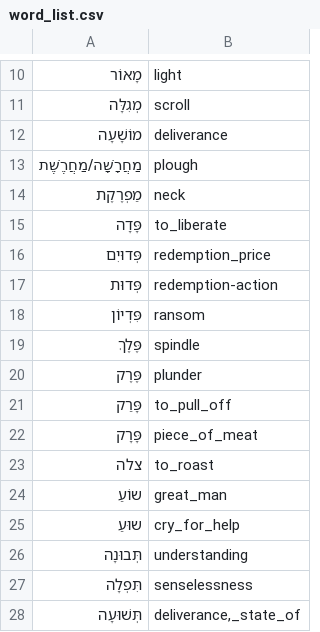
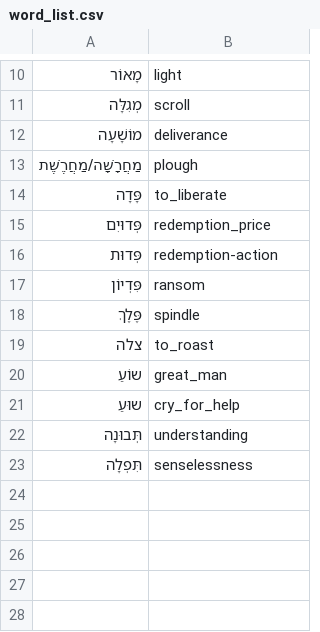
Before and after one commit to pthu/sahd, a CSV file: word_list.csv, drawn as a sheet; only a part is shown, gaps mark what is left out; the diff names each change by its address in the sheet, - before the commit and + after, or states it on an @@ line.

```diff
--- a/word_list.csv
+++ b/word_list.csv
-row 14: מַפְרֶקֶת | neck
-row 20: פֶּרֶק | plunder
-row 21: פָּרַק | to_pull_off
-row 22: פָּרָק | piece_of_meat
-row 28: תְּשׁוּעָה | deliverance,_state_of
```
Also changed, not shown: 14 other files.
